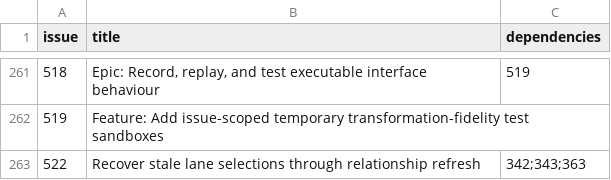
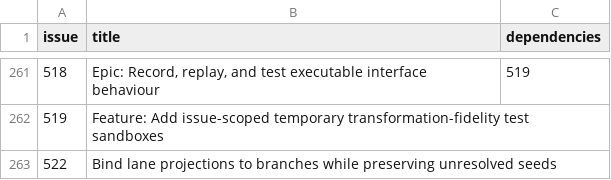
Before and after one commit to Ma-XX-oN/RepoWorkflow, a CSV file: .repoworkflow/tickets.csv, drawn as a sheet; only a part is shown, gaps mark what is left out.

Commit message:
Align issue 522 synchronized title

```diff
--- a/.repoworkflow/tickets.csv
+++ b/.repoworkflow/tickets.csv
@@ -262,2 +262,2 @@ issue,title,dependencies
 519,Feature: Add issue-scoped temporary transformation-fidelity test sandboxes,
-522,Recover stale lane selections through relationship refresh,342;343;363
+522,Bind lane projections to branches while preserving unresolved seeds,
```
